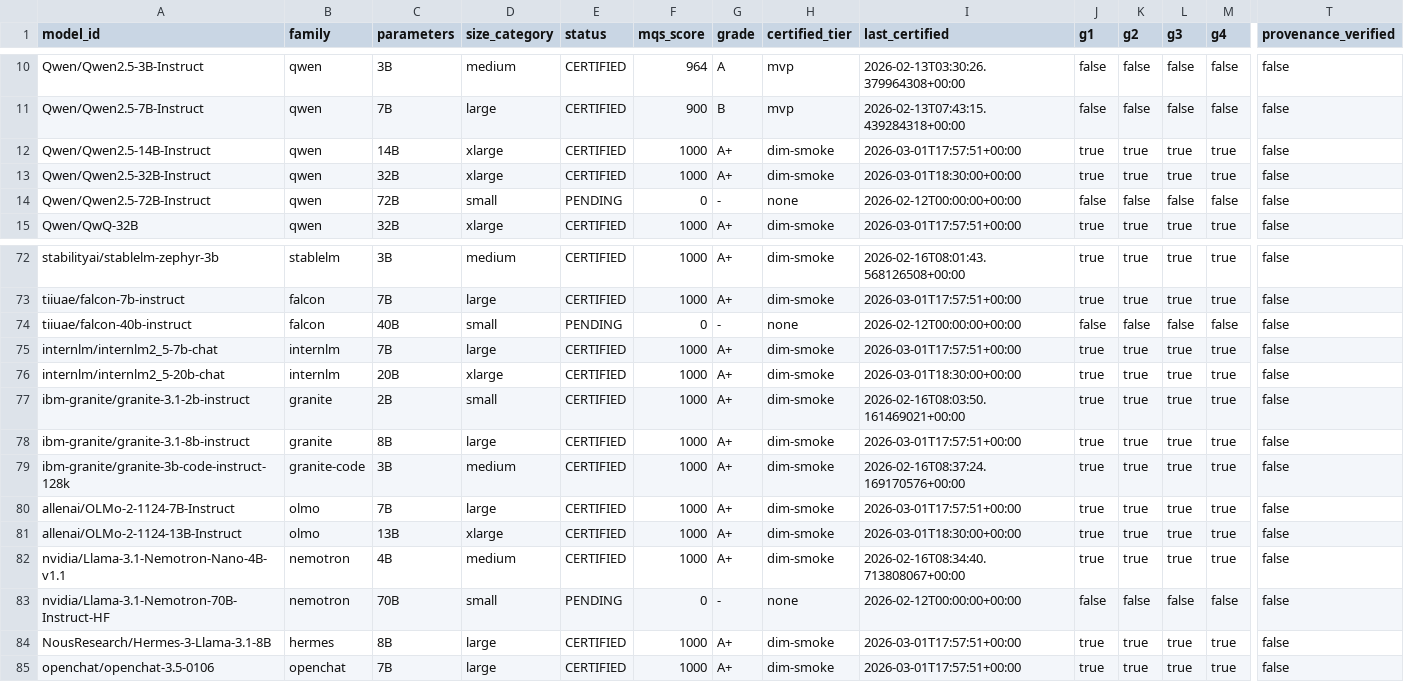
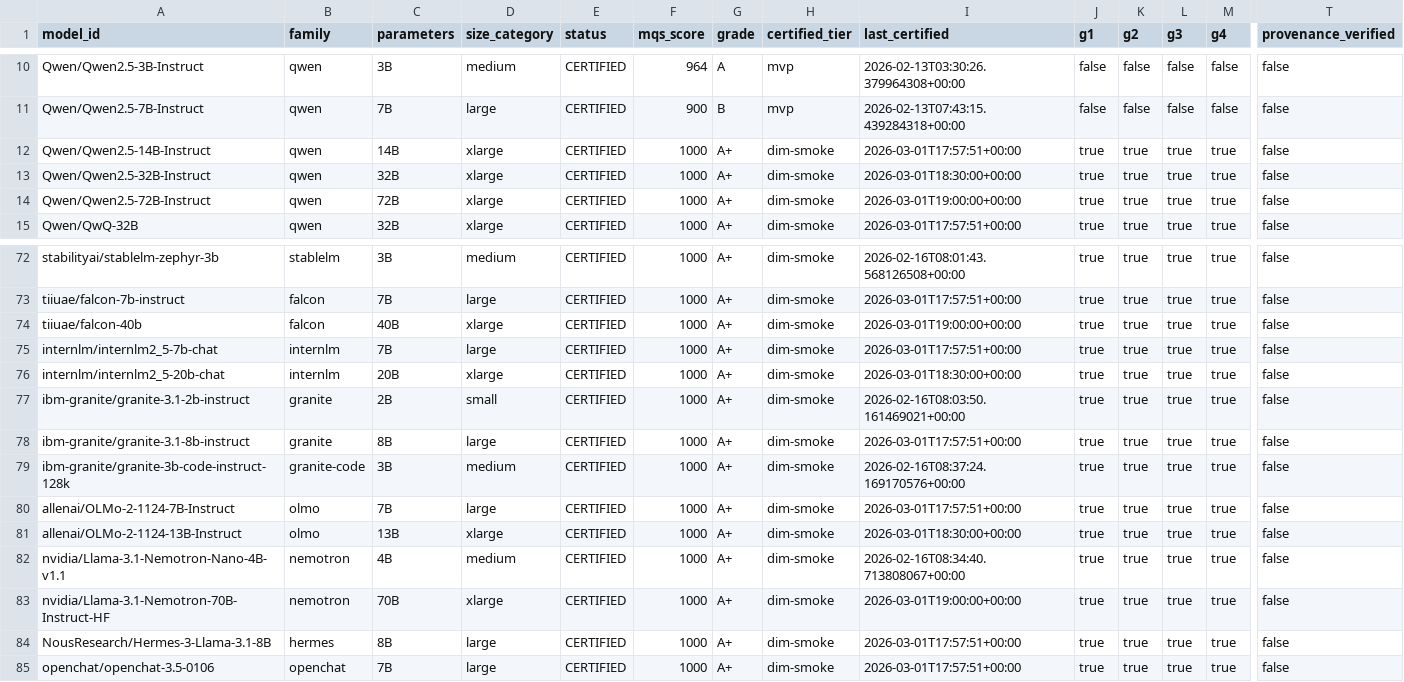
Before and after one commit to paiml/apr-model-qa-playbook, a CSV file: docs/certifications/models.csv, drawn as a sheet; only a part is shown, gaps mark what is left out; removed rows and columns are numbered as before the commit, all else as after; rows hold the shown columns only; the diff names each change by its address in the sheet, - before the commit and + after, or states it on an @@ line.

```diff
--- a/docs/certifications/models.csv
+++ b/docs/certifications/models.csv
-D14 (size_category): small
+D14 (size_category): xlarge
-E14 (status): PENDING
+E14 (status): CERTIFIED
-F14 (mqs_score): 0
+F14 (mqs_score): 1000
-G14 (grade): -
+G14 (grade): A+
-H14 (certified_tier): none
+H14 (certified_tier): dim-smoke
-I14 (last_certified): 2026-02-12T00:00:00+00:00
+I14 (last_certified): 2026-03-01T19:00:00+00:00
-J14 (g1): false
+J14 (g1): true
-K14 (g2): false
+K14 (g2): true
-L14 (g3): false
+L14 (g3): true
-M14 (g4): false
+M14 (g4): true
-row 74: tiiuae/falcon-40b-instruct | falcon | 40B | small | PENDING | 0 | - | none | 2026-02-12T00:00:00+00:00 | false | false | false | false | false
+row 74: tiiuae/falcon-40b | falcon | 40B | xlarge | CERTIFIED | 1000 | A+ | dim-smoke | 2026-03-01T19:00:00+00:00 | true | true | true | true | false
-D83 (size_category): small
+D83 (size_category): xlarge
-E83 (status): PENDING
+E83 (status): CERTIFIED
-F83 (mqs_score): 0
+F83 (mqs_score): 1000
-G83 (grade): -
+G83 (grade): A+
-H83 (certified_tier): none
+H83 (certified_tier): dim-smoke
-I83 (last_certified): 2026-02-12T00:00:00+00:00
+I83 (last_certified): 2026-03-01T19:00:00+00:00
-J83 (g1): false
+J83 (g1): true
-K83 (g2): false
+K83 (g2): true
-L83 (g3): false
+L83 (g3): true
-M83 (g4): false
+M83 (g4): true
```
